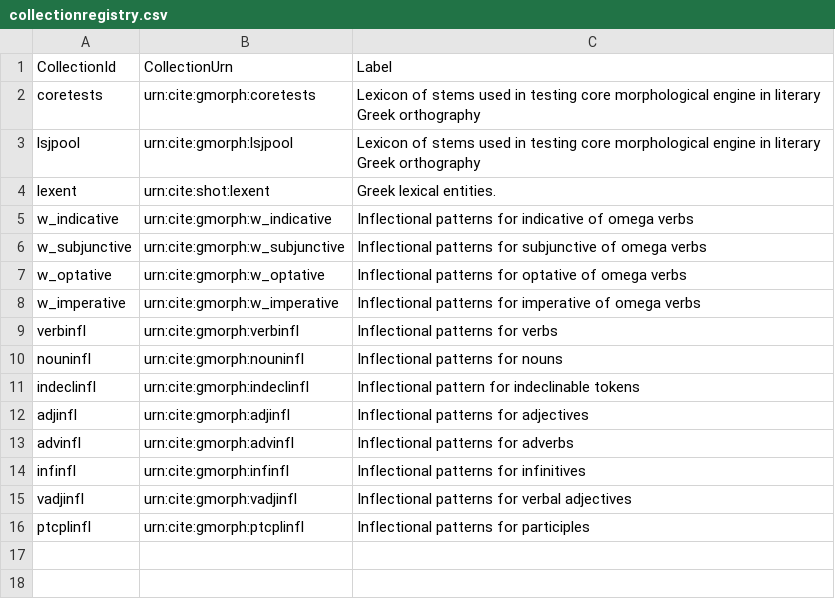
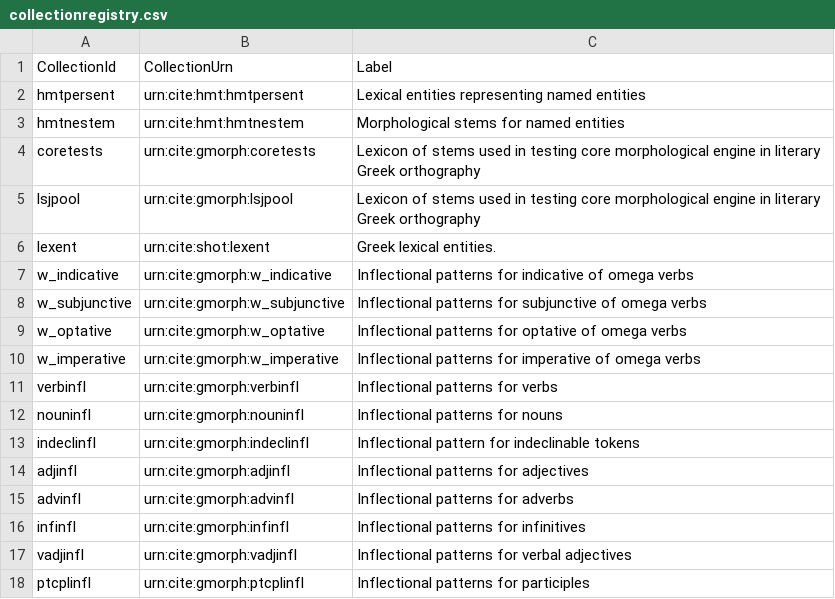
Before and after one commit to homermultitext/closed-hmt-lexicon, a CSV file: greek/urnregistry/collectionregistry.csv, drawn as a sheet; the diff names each change by its address in the sheet, - before the commit and + after, or states it on an @@ line.

Commit message:
Update collectionregistry.csv

```diff
--- a/greek/urnregistry/collectionregistry.csv
+++ b/greek/urnregistry/collectionregistry.csv
+row 2: hmtpersent | urn:cite:hmt:hmtpersent | Lexical entities representing named entities
+row 3: hmtnestem | urn:cite:hmt:hmtnestem | Morphological stems for named entities
```
